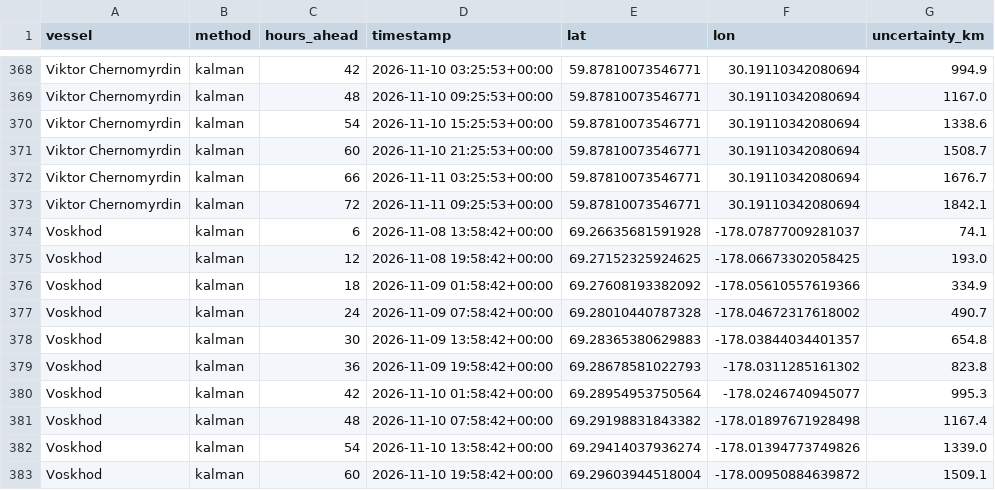
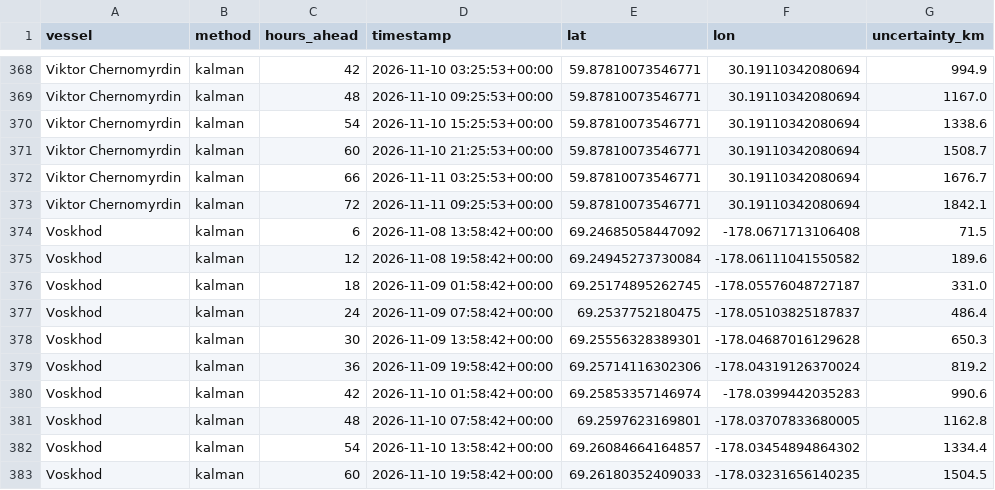
Before and after one commit to snevitt2015/Arctic-Database-Interface, a CSV file: data/output_predictions.csv, drawn as a sheet; only a part is shown, gaps mark what is left out; the diff covers the shown part only.

```diff
--- a/data/output_predictions.csv
+++ b/data/output_predictions.csv
@@ -373,11 +373,11 @@ Viktor Chernomyrdin,kalman,66,2026-11-11 03:25:53+00:00,59.87810073546771,30.191
 Viktor Chernomyrdin,kalman,72,2026-11-11 09:25:53+00:00,59.87810073546771,30.19110342080694,1842.1
-Voskhod,kalman,6,2026-11-08 13:58:42+00:00,69.26635681591928,-178.07877009281037,74.1
-Voskhod,kalman,12,2026-11-08 19:58:42+00:00,69.27152325924625,-178.06673302058425,193.0
-Voskhod,kalman,18,2026-11-09 01:58:42+00:00,69.27608193382092,-178.05610557619366,334.9
-Voskhod,kalman,24,2026-11-09 07:58:42+00:00,69.28010440787328,-178.04672317618002,490.7
-Voskhod,kalman,30,2026-11-09 13:58:42+00:00,69.28365380629883,-178.03844034401357,654.8
-Voskhod,kalman,36,2026-11-09 19:58:42+00:00,69.28678581022793,-178.0311285161302,823.8
-Voskhod,kalman,42,2026-11-10 01:58:42+00:00,69.28954953750564,-178.0246740945077,995.3
-Voskhod,kalman,48,2026-11-10 07:58:42+00:00,69.29198831843382,-178.01897671928498,1167.4
-Voskhod,kalman,54,2026-11-10 13:58:42+00:00,69.29414037936274,-178.01394773749826,1339.0
-Voskhod,kalman,60,2026-11-10 19:58:42+00:00,69.29603944518004,-178.00950884639872,1509.1
+Voskhod,kalman,6,2026-11-08 13:58:42+00:00,69.24685058447092,-178.0671713106408,71.5
+Voskhod,kalman,12,2026-11-08 19:58:42+00:00,69.24945273730084,-178.06111041550582,189.6
+Voskhod,kalman,18,2026-11-09 01:58:42+00:00,69.25174895262745,-178.05576048727187,331.0
+Voskhod,kalman,24,2026-11-09 07:58:42+00:00,69.2537752180475,-178.05103825187837,486.4
+Voskhod,kalman,30,2026-11-09 13:58:42+00:00,69.25556328389301,-178.04687016129628,650.3
+Voskhod,kalman,36,2026-11-09 19:58:42+00:00,69.25714116302306,-178.04319126370024,819.2
+Voskhod,kalman,42,2026-11-10 01:58:42+00:00,69.25853357146974,-178.0399442035283,990.6
+Voskhod,kalman,48,2026-11-10 07:58:42+00:00,69.2597623169801,-178.03707833680005,1162.8
+Voskhod,kalman,54,2026-11-10 13:58:42+00:00,69.26084664164857,-178.03454894864302,1334.4
+Voskhod,kalman,60,2026-11-10 19:58:42+00:00,69.26180352409033,-178.03231656140235,1504.5
```
Also changed, not shown: 69 edited cells elsewhere in this file, 2 other files.
